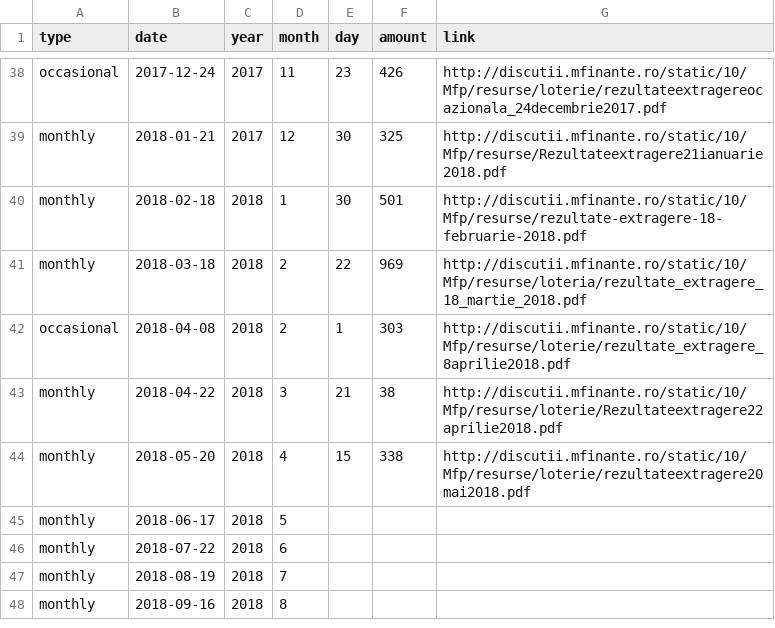
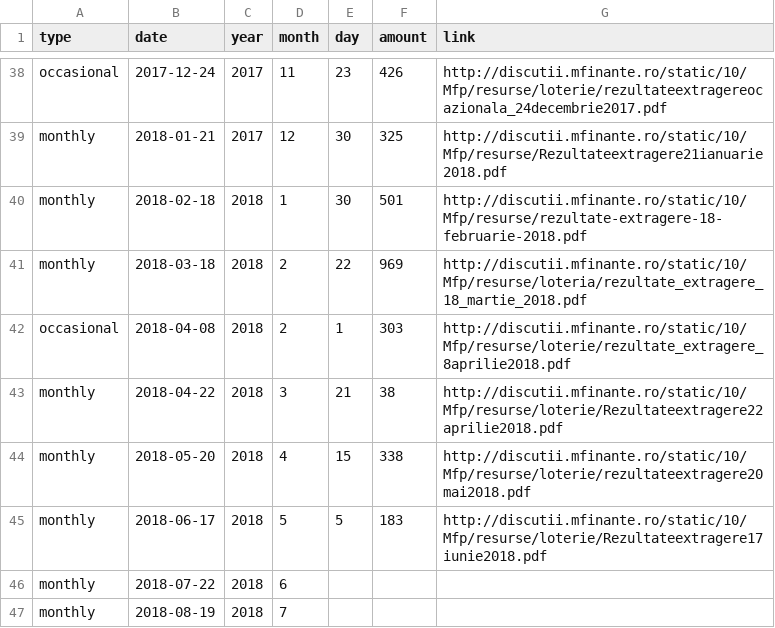
Before and after one commit to gabigutu/loteria-bonurilor-fiscale, a CSV file: results.csv, drawn as a sheet; only a part is shown, gaps mark what is left out; the shorter side is filled out with more unchanged rows.

Commit message:
June 2018 results and link added

```diff
--- a/results.csv
+++ b/results.csv
@@ -44,3 +44,3 @@ monthly,2018-04-22,2018,3,21,38,http://discutii.mfinante.ro/static/10/Mfp/resurs
 monthly,2018-05-20,2018,4,15,338,http://discutii.mfinante.ro/static/10/Mfp/resurse/loterie/rezultateextragere20mai2018.pdf
-monthly,2018-06-17,2018,5,,,
+monthly,2018-06-17,2018,5,5,183,http://discutii.mfinante.ro/static/10/Mfp/resurse/loterie/Rezultateextragere17iunie2018.pdf
 monthly,2018-07-22,2018,6,,,
```
